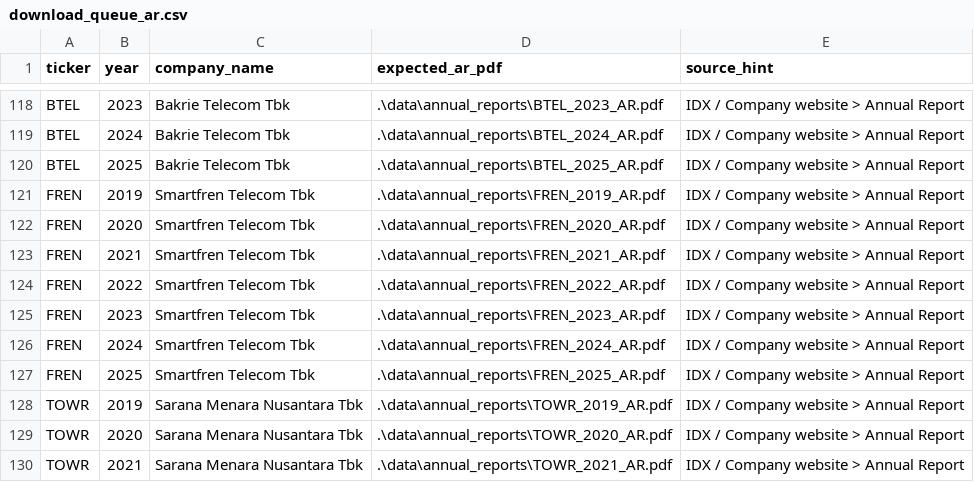
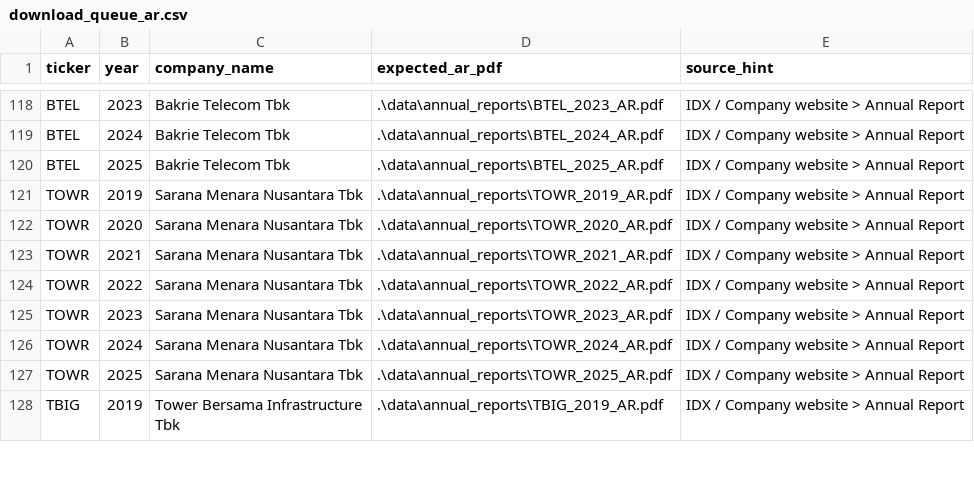
Before and after one commit to DMY-cmyk/Projek-2, a CSV file: output/download_queue_ar.csv, drawn as a sheet; only a part is shown, gaps mark what is left out; the shorter side is filled out with more unchanged rows; the diff names each change by its address in the sheet, - before the commit and + after, or states it on an @@ line.

```diff
--- a/output/download_queue_ar.csv
+++ b/output/download_queue_ar.csv
-row 121: FREN | 2019 | Smartfren Telecom Tbk | .\data\annual_reports\FREN_2019_AR.pdf | IDX / Company website > Annual Report
-row 122: FREN | 2020 | Smartfren Telecom Tbk | .\data\annual_reports\FREN_2020_AR.pdf | IDX / Company website > Annual Report
-row 123: FREN | 2021 | Smartfren Telecom Tbk | .\data\annual_reports\FREN_2021_AR.pdf | IDX / Company website > Annual Report
-row 124: FREN | 2022 | Smartfren Telecom Tbk | .\data\annual_reports\FREN_2022_AR.pdf | IDX / Company website > Annual Report
-row 125: FREN | 2023 | Smartfren Telecom Tbk | .\data\annual_reports\FREN_2023_AR.pdf | IDX / Company website > Annual Report
-row 126: FREN | 2024 | Smartfren Telecom Tbk | .\data\annual_reports\FREN_2024_AR.pdf | IDX / Company website > Annual Report
-row 127: FREN | 2025 | Smartfren Telecom Tbk | .\data\annual_reports\FREN_2025_AR.pdf | IDX / Company website > Annual Report
```
Also changed, not shown: output/ai_disclosure_manual_sheet_interim.csv, output/data_collection_master_interim.csv, 29 other files.
